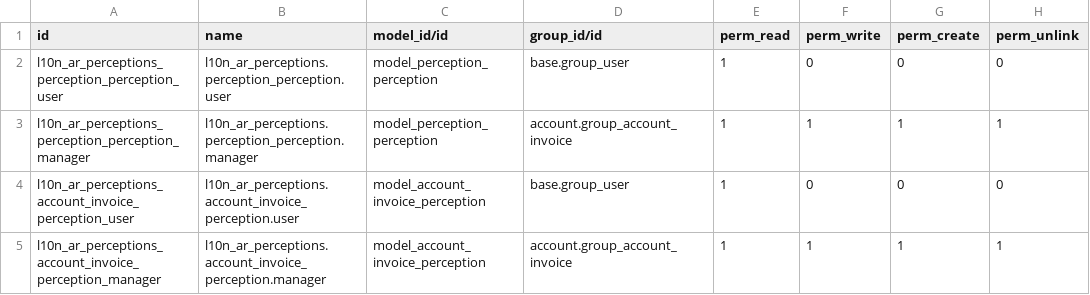
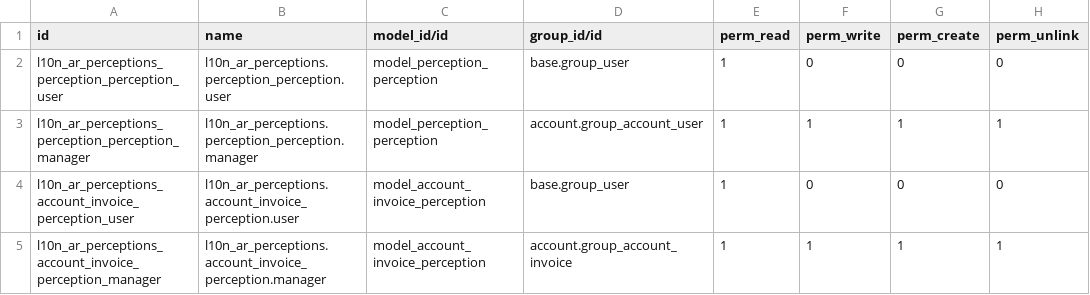
Before and after one commit to odoo-arg/odoo_l10n_ar, a CSV file: l10n_ar_perceptions/security/ir.model.access.csv, drawn as a sheet.

Commit message:
[FIX] Permisos de percepciones estaba en el usuario de facturacion

```diff
--- a/l10n_ar_perceptions/security/ir.model.access.csv
+++ b/l10n_ar_perceptions/security/ir.model.access.csv
@@ -2,3 +2,3 @@ id,name,model_id/id,group_id/id,perm_read,perm_write,perm_create,perm_unlink
 l10n_ar_perceptions_perception_perception_user,l10n_ar_perceptions.perception_perception.user,model_perception_perception,base.group_user,1,0,0,0
-l10n_ar_perceptions_perception_perception_manager,l10n_ar_perceptions.perception_perception.manager,model_perception_perception,account.group_account_invoice,1,1,1,1
+l10n_ar_perceptions_perception_perception_manager,l10n_ar_perceptions.perception_perception.manager,model_perception_perception,account.group_account_user,1,1,1,1
 l10n_ar_perceptions_account_invoice_perception_user,l10n_ar_perceptions.account_invoice_perception.user,model_account_invoice_perception,base.group_user,1,0,0,0
```
